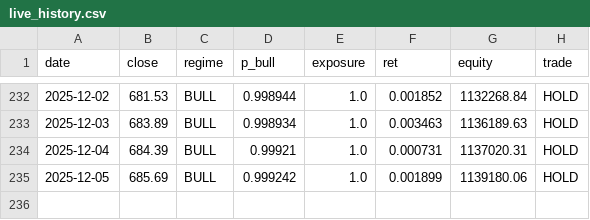
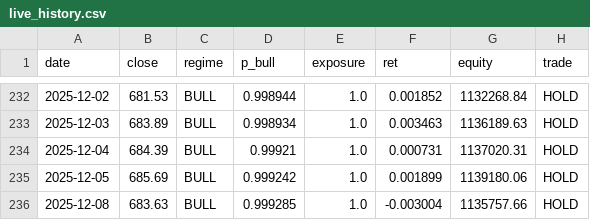
Before and after one commit to swanalpha/website, a CSV file: data/live_history.csv, drawn as a sheet; only a part is shown, gaps mark what is left out; the diff names each change by its address in the sheet, - before the commit and + after, or states it on an @@ line.

```diff
--- a/data/live_history.csv
+++ b/data/live_history.csv
+row 236: 2025-12-08 | 683.63 | BULL | 0.999285 | 1.0 | -0.003004 | 1135757.66 | HOLD
```
Also changed, not shown: data/live_history_swan.csv, 2 other files.
